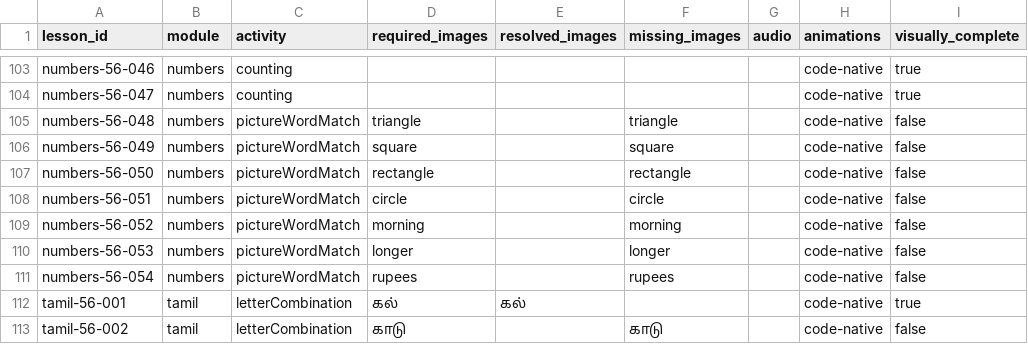
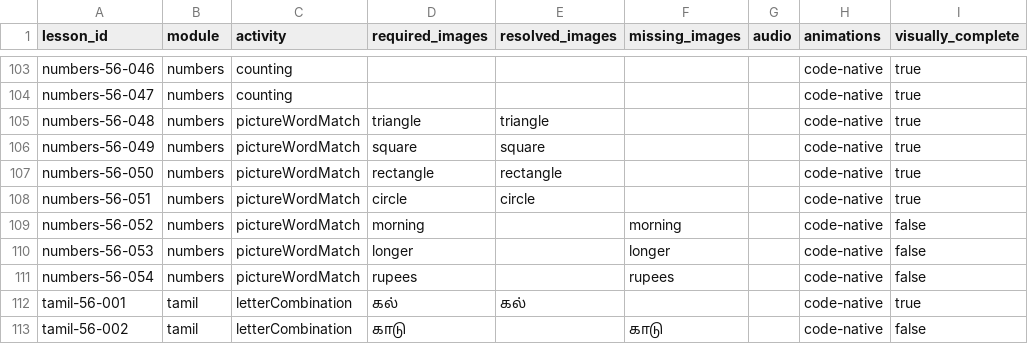
Before and after one commit to aravindreddyca-maker/Aksharamala, a CSV file: audit/AGE_5_6_ASSET_MANIFEST.csv, drawn as a sheet; only a part is shown, gaps mark what is left out.

```diff
--- a/audit/AGE_5_6_ASSET_MANIFEST.csv
+++ b/audit/AGE_5_6_ASSET_MANIFEST.csv
@@ -104,6 +104,6 @@ numbers-56-046,numbers,counting,"","","","","code-native",true
 numbers-56-047,numbers,counting,"","","","","code-native",true
-numbers-56-048,numbers,pictureWordMatch,"triangle","","triangle","","code-native",false
-numbers-56-049,numbers,pictureWordMatch,"square","","square","","code-native",false
-numbers-56-050,numbers,pictureWordMatch,"rectangle","","rectangle","","code-native",false
-numbers-56-051,numbers,pictureWordMatch,"circle","","circle","","code-native",false
+numbers-56-048,numbers,pictureWordMatch,"triangle","triangle","","","code-native",true
+numbers-56-049,numbers,pictureWordMatch,"square","square","","","code-native",true
+numbers-56-050,numbers,pictureWordMatch,"rectangle","rectangle","","","code-native",true
+numbers-56-051,numbers,pictureWordMatch,"circle","circle","","","code-native",true
 numbers-56-052,numbers,pictureWordMatch,"morning","","morning","","code-native",false
```
Also changed, not shown: 10 other files.
